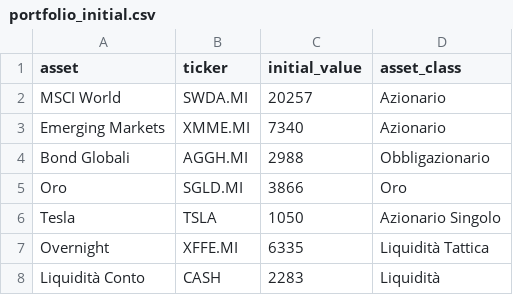
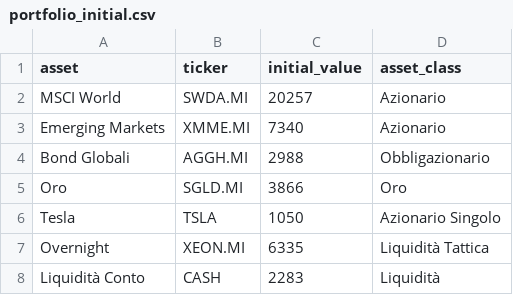
Before and after one commit to Viciodm7/portfolio-monitor, a CSV file: data/portfolio_initial.csv, drawn as a sheet.

```diff
--- a/data/portfolio_initial.csv
+++ b/data/portfolio_initial.csv
@@ -6,3 +6,3 @@ Oro,SGLD.MI,3866,Oro
 Tesla,TSLA,1050,Azionario Singolo
-Overnight,XFFE.MI,6335,Liquidità Tattica
+Overnight,XEON.MI,6335,Liquidità Tattica
 Liquidità Conto,CASH,2283,Liquidità
```
Also changed, not shown: 2 other files.
